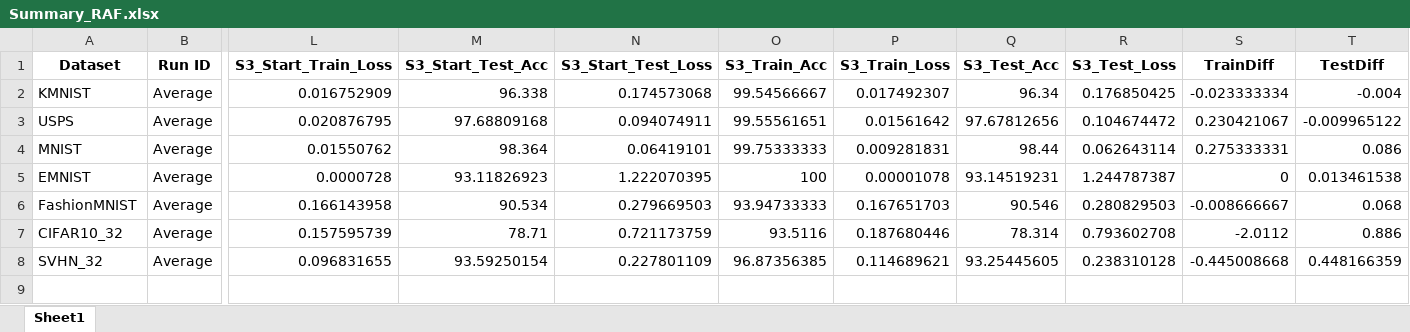
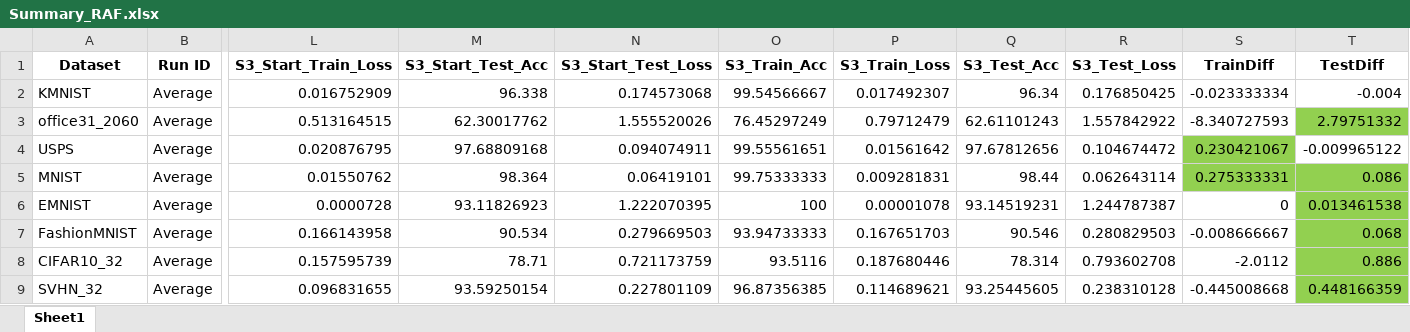
Before and after one commit to MuyeedAhmed/NN_Verification, an Excel workbook: CNN_RetrainAfterGurobi/Stats/Summary_RAF.xlsx, sheet Sheet1, drawn as a sheet; only a part is shown, gaps mark what is left out; values as stored, in another font and other column widths than the file's, no borders; addresses are those after the commit; rows hold the shown columns only; the diff names each change by its address in the sheet, - before the commit and + after, or states it on an @@ line.

```diff
--- a/CNN_RetrainAfterGurobi/Stats/Summary_RAF.xlsx (sheet Sheet1)
+++ b/CNN_RetrainAfterGurobi/Stats/Summary_RAF.xlsx (sheet Sheet1)
+row 3: office31_2060 | Average | 0.513164515 | 62.30017762 | 1.555520026 | 76.45297249 | 0.79712479 | 62.61101243 | 1.557842922 | -8.340727593 | 2.79751332
-S4 fill: none
+S4 fill: #92D050
-S5:T5 fill: none
+S5:T5 fill: #92D050
-T6:T9 fill: none
+T6:T9 fill: #92D050
```
Also changed, not shown: CNN_RetrainAfterGurobi/Stats/ResultAllFile_RAB.xlsx, CNN_RetrainAfterGurobi/Stats/ResultAllFile_RAF.xlsx, 13 other files.
